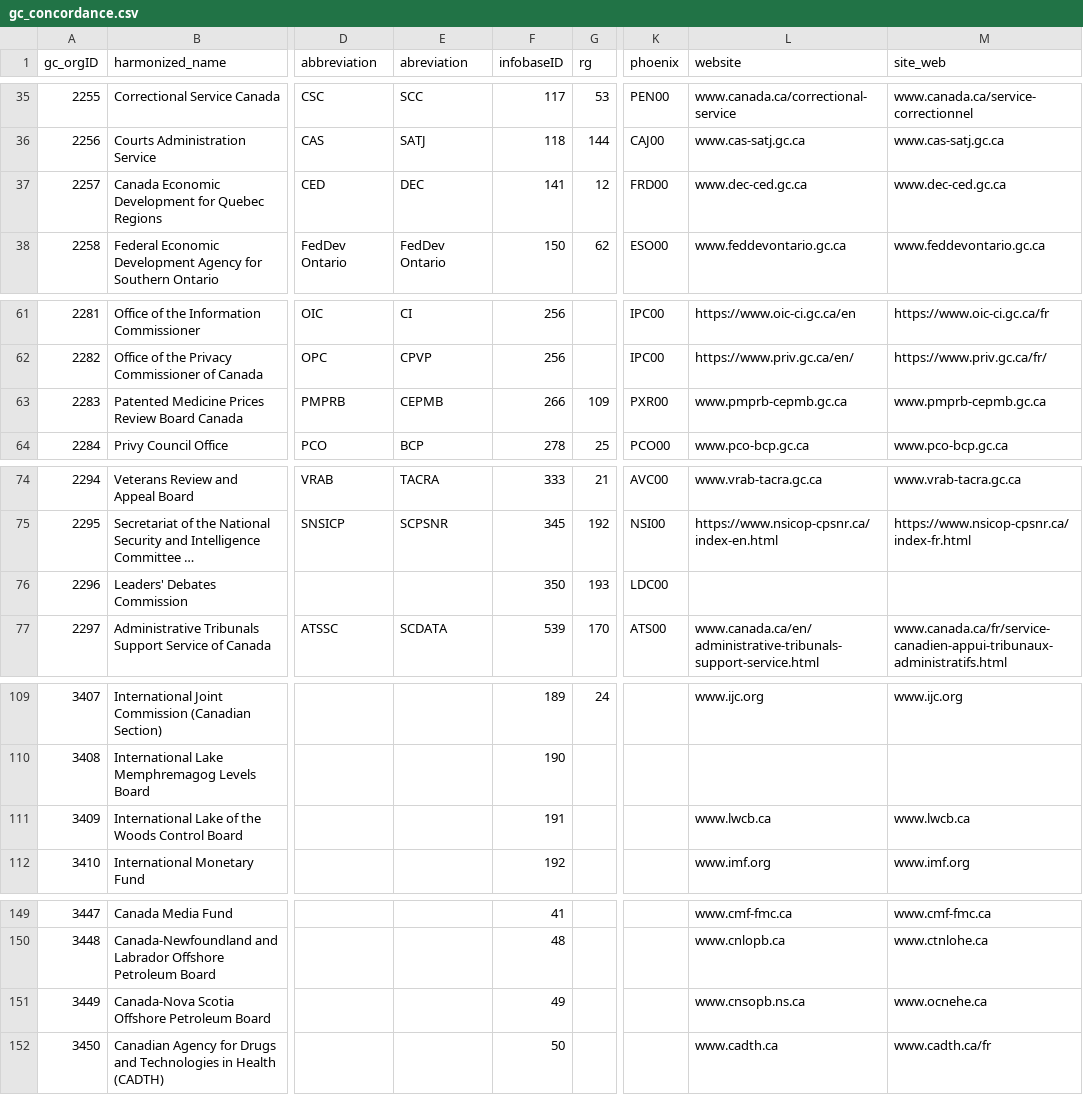
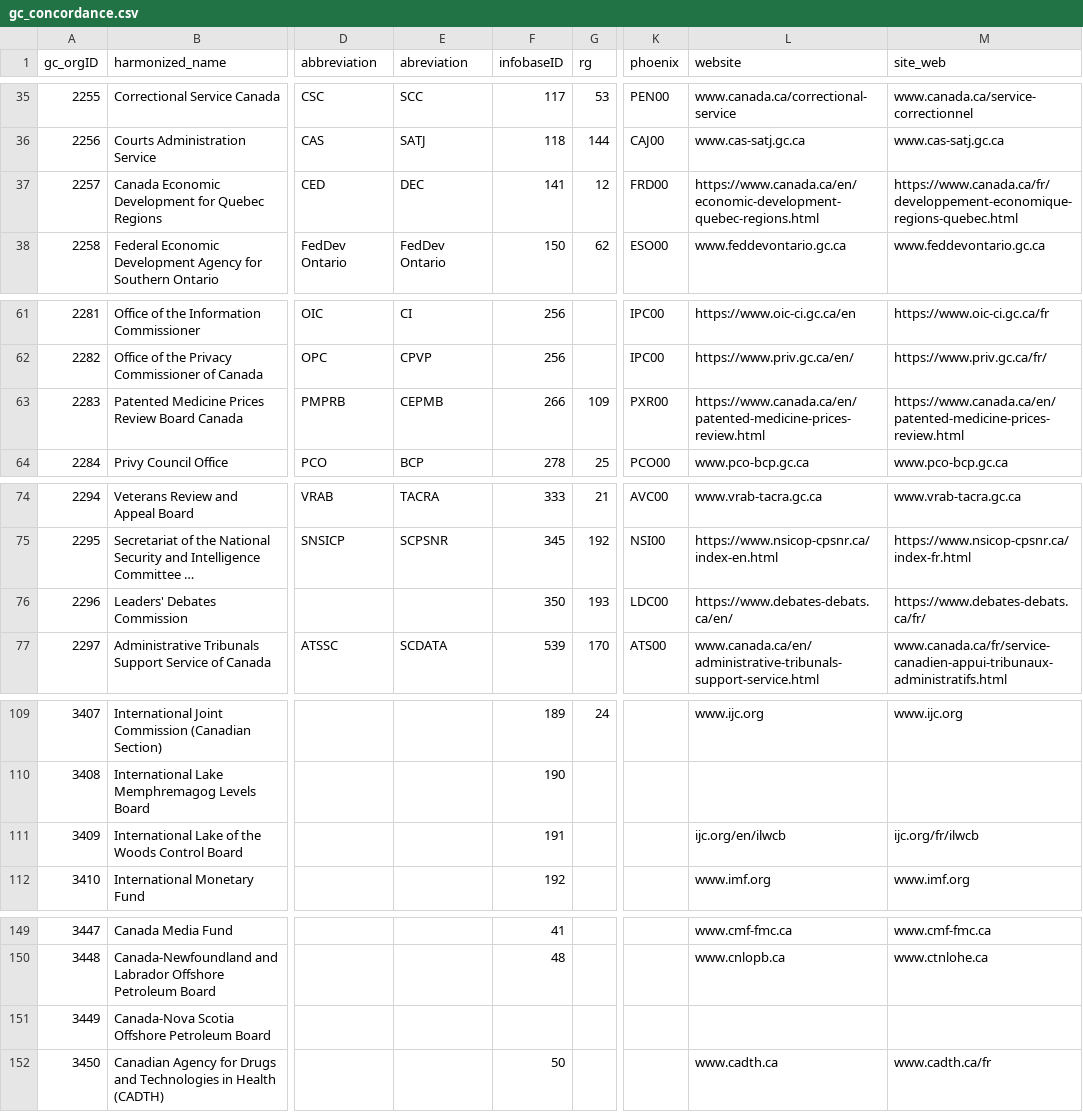
Before and after one commit to CPDI-CPDI/GCOrgName, a CSV file: gc_concordance.csv, drawn as a sheet; only a part is shown, gaps mark what is left out; long unchanged cells end in …; the diff covers the shown part only; the diff names each change by its address in the sheet, - before the commit and + after, or states it on an @@ line.

```diff
--- a/gc_concordance.csv
+++ b/gc_concordance.csv
-L37 (website): www.dec-ced.gc.ca
+L37 (website): https://www.canada.ca/en/economic-development-quebec-regions.html
-M37 (site_web): www.dec-ced.gc.ca
+M37 (site_web): https://www.canada.ca/fr/developpement-economique-regions-quebec.html
-L63 (website): www.pmprb-cepmb.gc.ca
+L63 (website): https://www.canada.ca/en/patented-medicine-prices-review.html
-M63 (site_web): www.pmprb-cepmb.gc.ca
+M63 (site_web): https://www.canada.ca/en/patented-medicine-prices-review.html
-L76 (website): (empty)
+L76 (website): https://www.debates-debats.ca/en/
-M76 (site_web): (empty)
+M76 (site_web): https://www.debates-debats.ca/fr/
-L111 (website): www.lwcb.ca
+L111 (website): ijc.org/en/ilwcb
-M111 (site_web): www.lwcb.ca
+M111 (site_web): ijc.org/fr/ilwcb
-F151 (infobaseID): 49
+F151 (infobaseID): (empty)
-L151 (website): www.cnsopb.ns.ca
+L151 (website): (empty)
-M151 (site_web): www.ocnehe.ca
+M151 (site_web): (empty)
```
Also changed, not shown: 5 edited cells elsewhere in this file, gc_org_info.csv, 3 other files.
